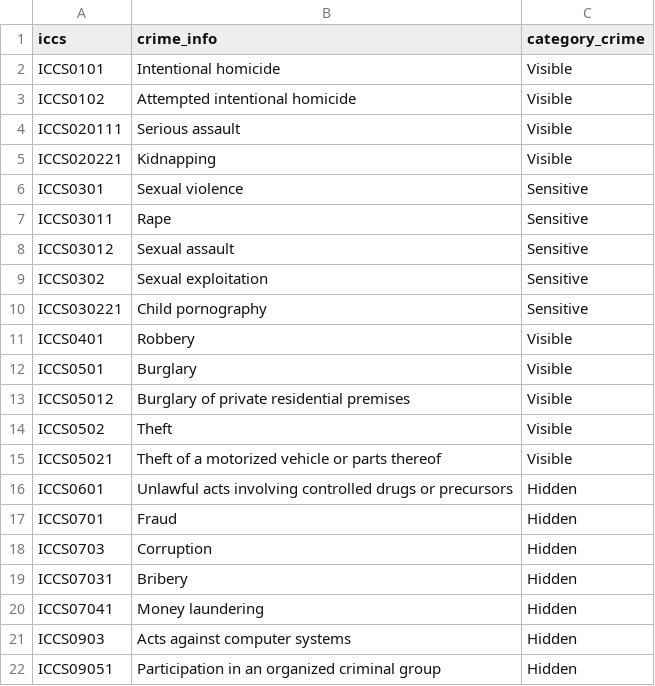
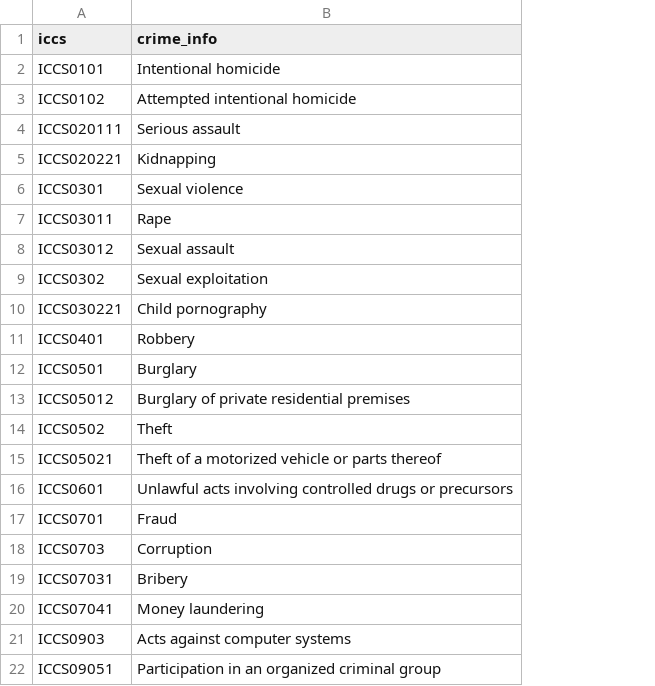
Before and after one commit to klbek/Analysis-of-Crime-in-the-EU, a CSV file: data/iccs.csv, drawn as a sheet; the diff names each change by its address in the sheet, - before the commit and + after, or states it on an @@ line.

Commit message:
zruseni spojeni tabulek iccs, pridani filtrovani crime category do tridy EurostatCrimeTable

```diff
--- a/data/iccs.csv
+++ b/data/iccs.csv
-column C (category_crime), rows 2-22: Visible | Visible | Visible | Visible | Sensitive | Sensitive | Sensitive | Sensitive | Sensitive | Visible | Visible | Visible | Visible | Visible | Hidden | Hidden | Hidden | Hidden | Hidden | Hidden | Hidden
```
Also changed, not shown: 2 other files.
